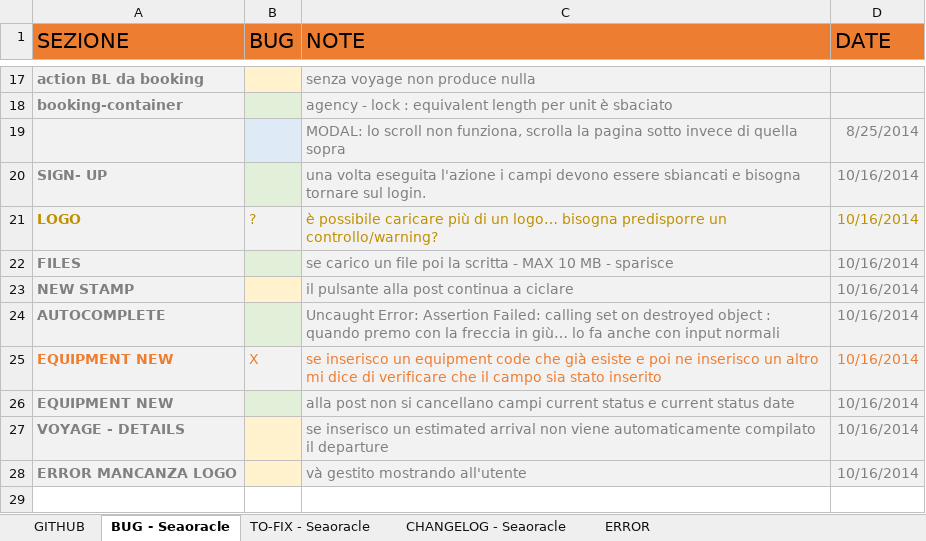
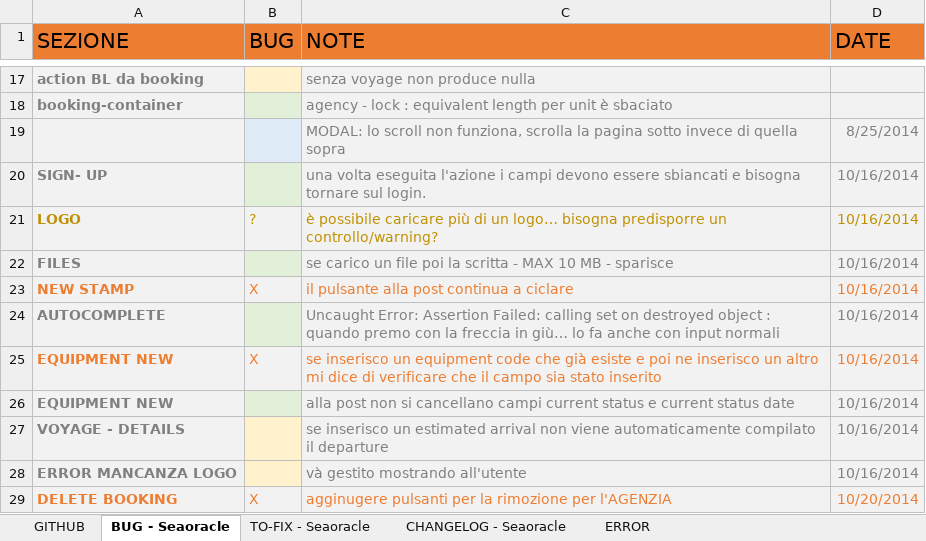
Before and after one commit to robysanf/seaoracle, an Excel workbook: DOC/CHANGE_LOG.xlsx, sheet BUG - Seaoracle, drawn as a sheet; only a part is shown, gaps mark what is left out; values as stored, in another font and other column widths than the file's, no borders; table styles not drawn; the diff names each change by its address in the sheet, - before the commit and + after, or states it on an @@ line.

```diff
--- a/DOC/CHANGE_LOG.xlsx (sheet BUG - Seaoracle)
+++ b/DOC/CHANGE_LOG.xlsx (sheet BUG - Seaoracle)
-A23 text colour: #808080
+A23 text colour: #ED7D31
-B23 (BUG): (empty)
+B23 (BUG): X
-B23 fill: #FFF2CC
+B23 fill: #F2F2F2
-C23:D23 text colour: #808080
+C23:D23 text colour: #ED7D31
+row 29: DELETE BOOKING | X | agginugere pulsanti per la rimozione per l'AGENZIA | 10/20/2014
```
Also changed, not shown: 15 other files.
